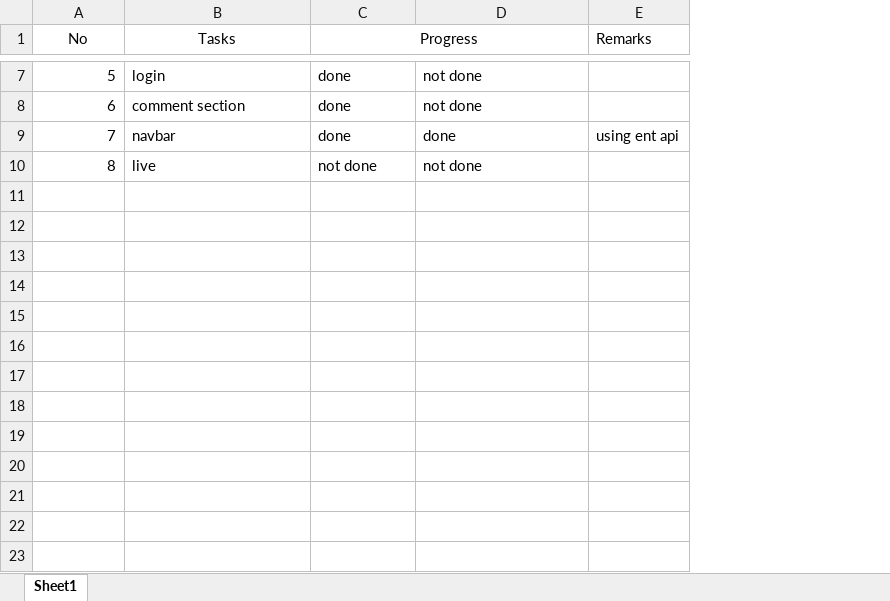
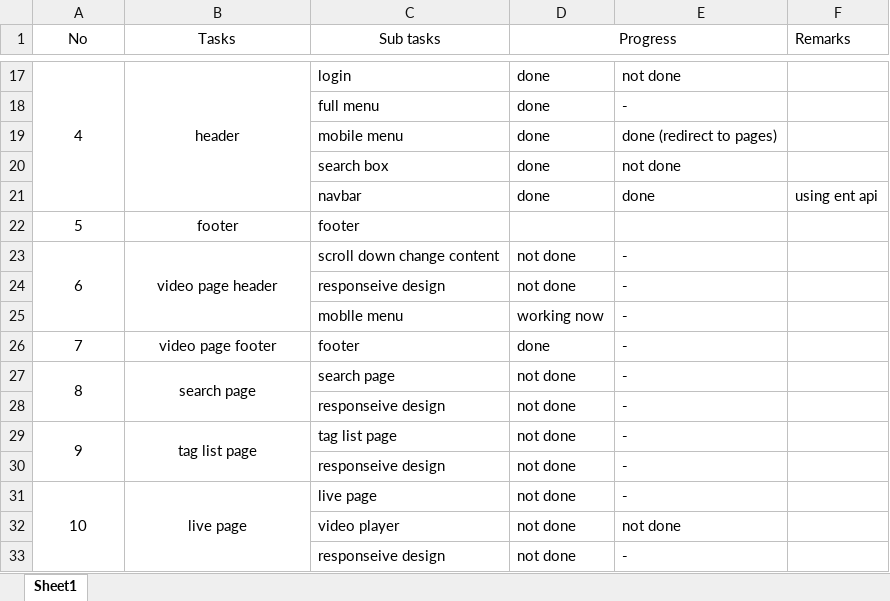
Before and after one commit to ttiimmothy/nextjs, an Excel workbook: workflow/readme_excel.xlsx, sheet Sheet1, drawn as a sheet; only a part is shown, gaps mark what is left out; values as stored, in another font and other column widths than the file's, no borders; addresses are those after the commit; the diff covers the shown part only; the diff names each change by its address in the sheet, - before the commit and + after, or states it on an @@ line.

Commit message:
making video page header

```diff
--- a/workflow/readme_excel.xlsx (sheet Sheet1)
+++ b/workflow/readme_excel.xlsx (sheet Sheet1)
+column C (Sub tasks), row 17: login; rows 20-21: search box | navbar; row 32: video player
@@ column A (No) renumbered between rows 6 and 32 @@
-A17 alignment: right
+A17 alignment: center
+A17:A21 merged
-B17 (Tasks): login
+B17 (Tasks): header
-B17 alignment: left
+B17 alignment: center
+B17:B21 merged
+row 18:  |  | full menu | done | -
+row 19:  |  | mobile menu | done | done (redirect to pages)
-B20 (Tasks): comment section
+B20 (Tasks): (empty)
-B21 (Tasks): navbar
+B21 (Tasks): (empty)
+row 22: 5 | footer | footer
+row 23: 6 | video page header | scroll down change content | not done | -
+row 24:  |  | responseive design | not done | -
+row 25:  |  | moblle menu | working now | -
+row 26: 7 | video page footer | footer | done | -
+row 27: 8 | search page | search page | not done | -
+row 28:  |  | responseive design | not done | -
+row 29: 9 | tag list page | tag list page | not done | -
+row 30:  |  | responseive design | not done | -
+row 31: 10 | live page | live page | not done | -
-B32 (Tasks): live
+B32 (Tasks): (empty)
+row 33:  |  | responseive design | not done | -
```
Also changed, not shown: 11 added rows, 1 removed row, 4 edited cells, cell formats and merged cells elsewhere in this sheet, 17 other files.
